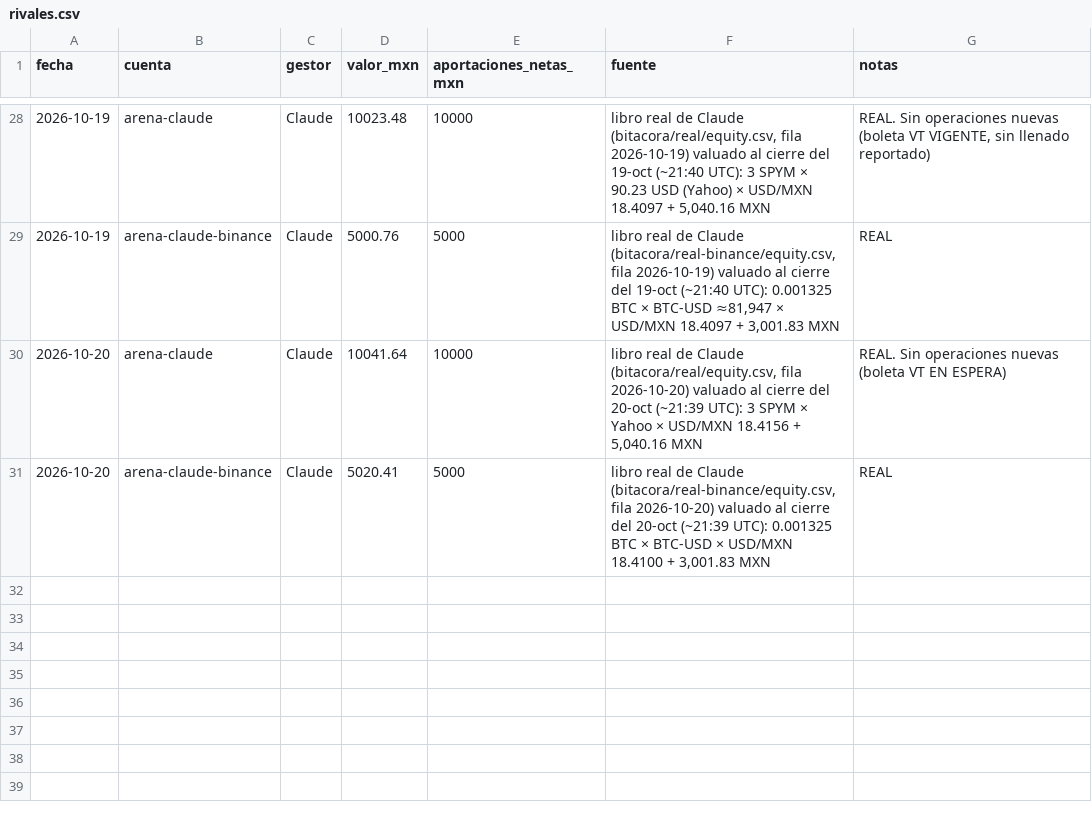
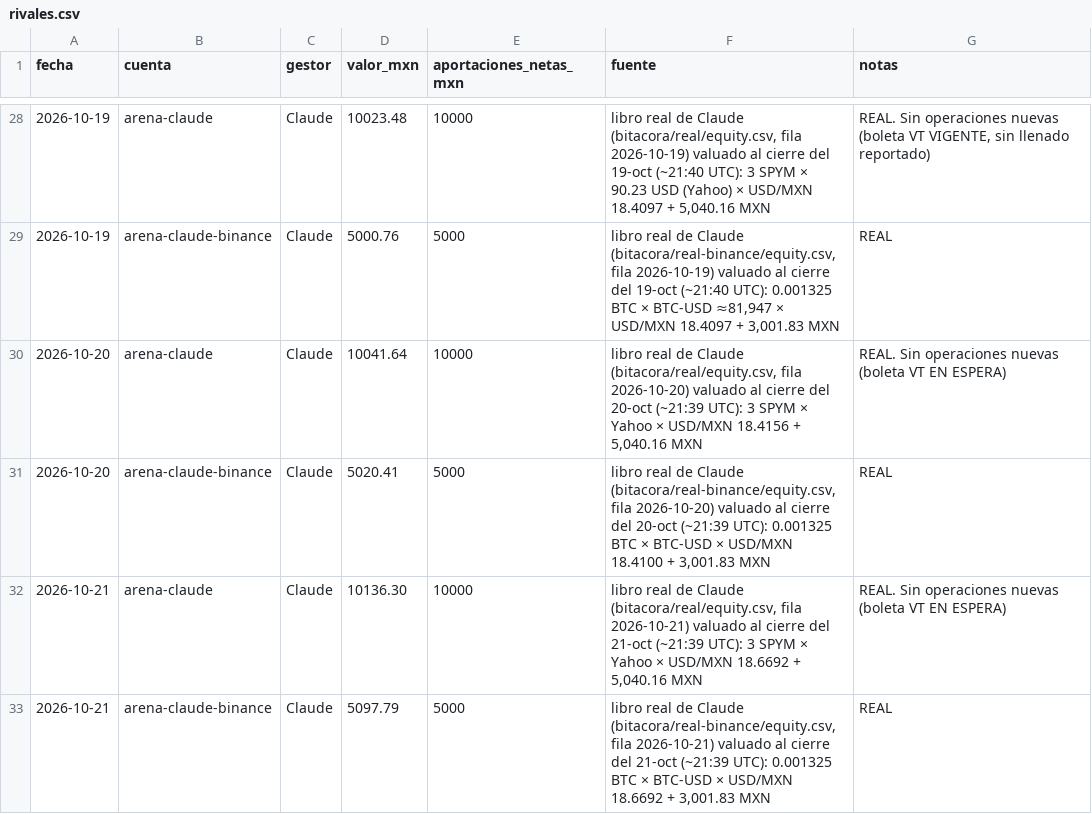
Before and after one commit to izurieta77/New1, a CSV file: competencia/rivales.csv, drawn as a sheet; only a part is shown, gaps mark what is left out; the diff names each change by its address in the sheet, - before the commit and + after, or states it on an @@ line.

```diff
--- a/competencia/rivales.csv
+++ b/competencia/rivales.csv
+row 32: 2026-10-21 | arena-claude | Claude | 10136.30 | 10000 | libro real de Claude (bitacora/real/equity.csv, fila 2026-10-21) valuado al cierre del 21-oct (~21:39 UTC): 3 SPYM × Yahoo × USD/MXN 18.6692 + 5,040.16 MXN | REAL. Sin operaciones nuevas (boleta VT EN ESPERA)
+row 33: 2026-10-21 | arena-claude-binance | Claude | 5097.79 | 5000 | libro real de Claude (bitacora/real-binance/equity.csv, fila 2026-10-21) valuado al cierre del 21-oct (~21:39 UTC): 0.001325 BTC × BTC-USD × USD/MXN 18.6692 + 3,001.83 MXN | REAL
```
Also changed, not shown: bitacora/equity.csv, bitacora/papel-binance/equity.csv, 4 other files.
